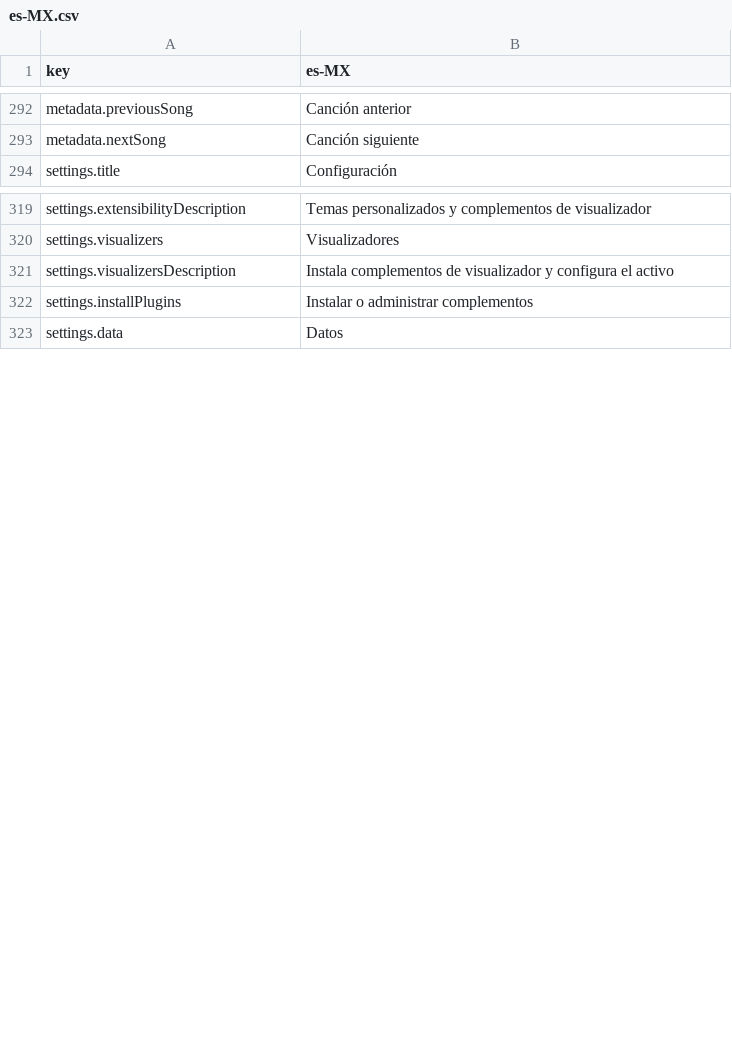
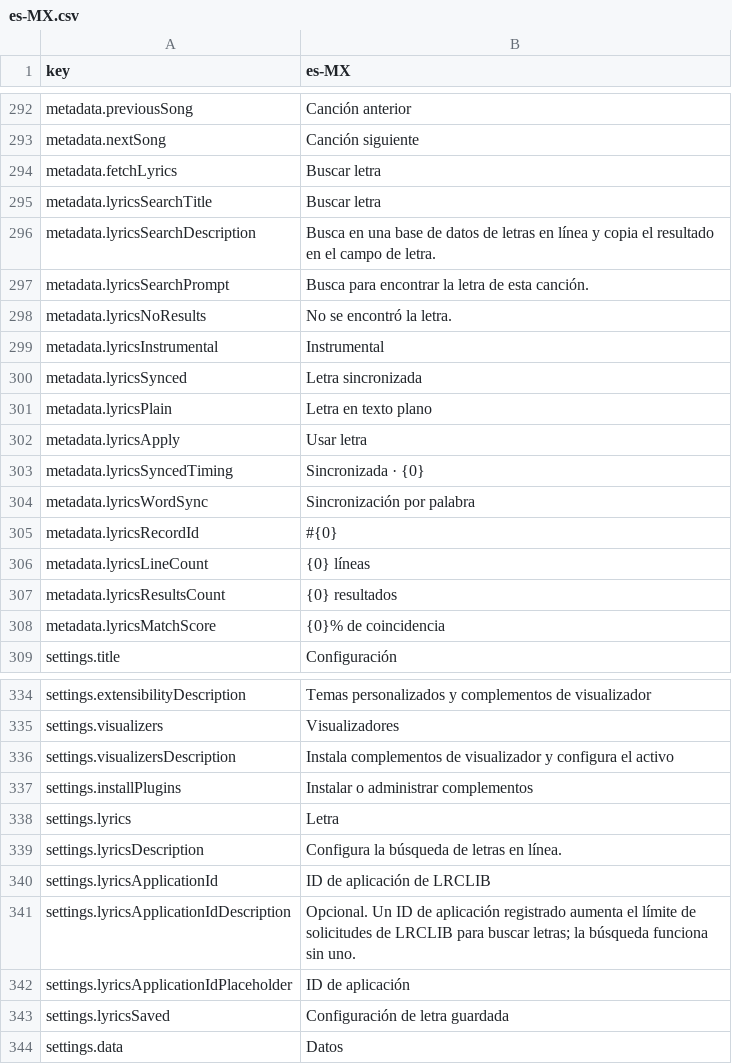
Before and after one commit to brandon-james-dev/web-media-manager, a CSV file: src/i18n/locales/es-MX.csv, drawn as a sheet; only a part is shown, gaps mark what is left out.

Commit message:
Added lyrics search to the advanced edit form

```diff
--- a/src/i18n/locales/es-MX.csv
+++ b/src/i18n/locales/es-MX.csv
@@ -293,2 +293,17 @@ metadata.previousSong,Canción anterior
 metadata.nextSong,Canción siguiente
+metadata.fetchLyrics,Buscar letra
+metadata.lyricsSearchTitle,Buscar letra
+metadata.lyricsSearchDescription,Busca en una base de datos de letras en línea y copia el resultado en el campo de letra.
+metadata.lyricsSearchPrompt,Busca para encontrar la letra de esta canción.
+metadata.lyricsNoResults,No se encontró la letra.
+metadata.lyricsInstrumental,Instrumental
+metadata.lyricsSynced,Letra sincronizada
+metadata.lyricsPlain,Letra en texto plano
+metadata.lyricsApply,Usar letra
+metadata.lyricsSyncedTiming,Sincronizada · {0}
+metadata.lyricsWordSync,Sincronización por palabra
+metadata.lyricsRecordId,#{0}
+metadata.lyricsLineCount,{0} líneas
+metadata.lyricsResultsCount,{0} resultados
+metadata.lyricsMatchScore,{0}% de coincidencia
 settings.title,Configuración
@@ -322,2 +337,8 @@ settings.visualizersDescription,Instala complementos de visualizador y configura
 settings.installPlugins,Instalar o administrar complementos
+settings.lyrics,Letra
+settings.lyricsDescription,Configura la búsqueda de letras en línea.
+settings.lyricsApplicationId,ID de aplicación de LRCLIB
+settings.lyricsApplicationIdDescription,Opcional. Un ID de aplicación registrado aumenta el límite de solicitudes de LRCLIB para buscar letras; la búsqueda funciona sin uno.
+settings.lyricsApplicationIdPlaceholder,ID de aplicación
+settings.lyricsSaved,Configuración de letra guardada
 settings.data,Datos
```
Also changed, not shown: 25 other files.
